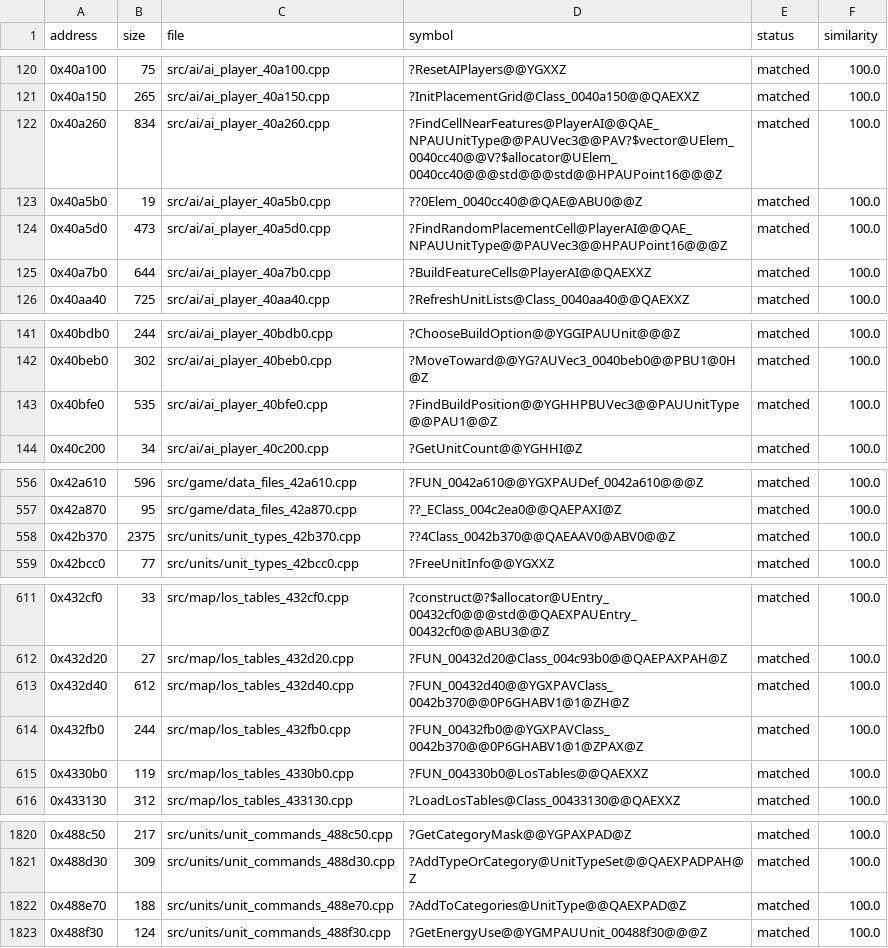
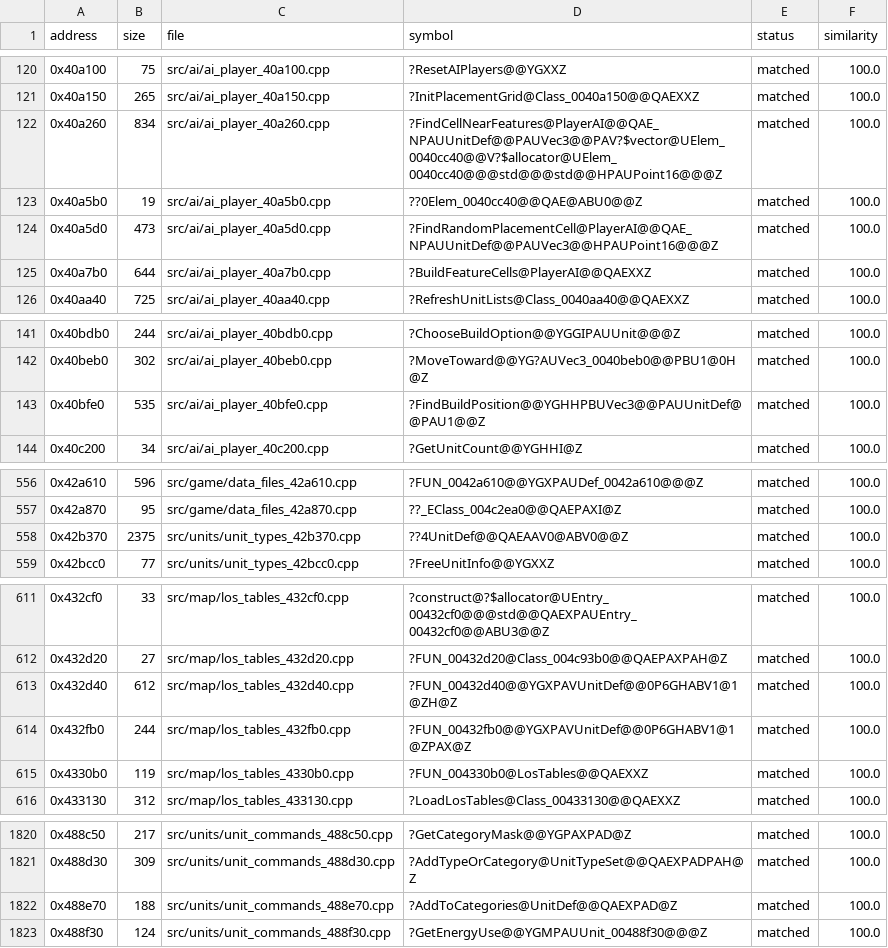
Before and after one commit to HectorBailey/byte-tactics, a CSV file: data/progress.csv, drawn as a sheet; only a part is shown, gaps mark what is left out.

Commit message:
Refactor: Join the UnitType views to UnitDef
UnitType and UnitDef were two names for the 0x249-byte unit definition
(Thaldren's UnitDef too): every UnitType view has its fields
(footprint +0x14a, metal cost +0x18a, flags +0x241/+0x245), and
LoadUnitFbi cast its UnitDef to UnitType only to call AddToCategories.
That file's two views are merged (AddToCategories is a UnitDef member;
the bytes are unchanged), then UnitType and the operator= view
Class_0042b370 join UnitDef.

```diff
--- a/data/progress.csv
+++ b/data/progress.csv
@@ -121,5 +121,5 @@ address,size,file,symbol,status,similarity
 0x40a150,265,src/ai/ai_player_40a150.cpp,?InitPlacementGrid@Class_0040a150@@QAEXXZ,matched,100.0
-0x40a260,834,src/ai/ai_player_40a260.cpp,?FindCellNearFeatures@PlayerAI@@QAE_NPAUUnitType@@PAUVec3@@PAV?$vector@UElem_0040cc40@@V?$allocator@UElem_0040cc40@@@std@@@std@@HPAUPoint16@@@Z,matched,100.0
+0x40a260,834,src/ai/ai_player_40a260.cpp,?FindCellNearFeatures@PlayerAI@@QAE_NPAUUnitDef@@PAUVec3@@PAV?$vector@UElem_0040cc40@@V?$allocator@UElem_0040cc40@@@std@@@std@@HPAUPoint16@@@Z,matched,100.0
 0x40a5b0,19,src/ai/ai_player_40a5b0.cpp,??0Elem_0040cc40@@QAE@ABU0@@Z,matched,100.0
-0x40a5d0,473,src/ai/ai_player_40a5d0.cpp,?FindRandomPlacementCell@PlayerAI@@QAE_NPAUUnitType@@PAUVec3@@HPAUPoint16@@@Z,matched,100.0
+0x40a5d0,473,src/ai/ai_player_40a5d0.cpp,?FindRandomPlacementCell@PlayerAI@@QAE_NPAUUnitDef@@PAUVec3@@HPAUPoint16@@@Z,matched,100.0
 0x40a7b0,644,src/ai/ai_player_40a7b0.cpp,?BuildFeatureCells@PlayerAI@@QAEXXZ,matched,100.0
@@ -142,3 +142,3 @@ address,size,file,symbol,status,similarity
 0x40beb0,302,src/ai/ai_player_40beb0.cpp,?MoveToward@@YG?AUVec3_0040beb0@@PBU1@0H@Z,matched,100.0
-0x40bfe0,535,src/ai/ai_player_40bfe0.cpp,?FindBuildPosition@@YGHHPBUVec3@@PAUUnitType@@PAU1@@Z,matched,100.0
+0x40bfe0,535,src/ai/ai_player_40bfe0.cpp,?FindBuildPosition@@YGHHPBUVec3@@PAUUnitDef@@PAU1@@Z,matched,100.0
 0x40c200,34,src/ai/ai_player_40c200.cpp,?GetUnitCount@@YGHHI@Z,matched,100.0
@@ -557,3 +557,3 @@ address,size,file,symbol,status,similarity
 0x42a870,95,src/game/data_files_42a870.cpp,??_EClass_004c2ea0@@QAEPAXI@Z,matched,100.0
-0x42b370,2375,src/units/unit_types_42b370.cpp,??4Class_0042b370@@QAEAAV0@ABV0@@Z,matched,100.0
+0x42b370,2375,src/units/unit_types_42b370.cpp,??4UnitDef@@QAEAAV0@ABV0@@Z,matched,100.0
 0x42bcc0,77,src/units/unit_types_42bcc0.cpp,?FreeUnitInfo@@YGXXZ,matched,100.0
@@ -612,4 +612,4 @@ address,size,file,symbol,status,similarity
 0x432d20,27,src/map/los_tables_432d20.cpp,?FUN_00432d20@Class_004c93b0@@QAEPAXPAH@Z,matched,100.0
-0x432d40,612,src/map/los_tables_432d40.cpp,?FUN_00432d40@@YGXPAVClass_0042b370@@0P6GHABV1@1@ZH@Z,matched,100.0
-0x432fb0,244,src/map/los_tables_432fb0.cpp,?FUN_00432fb0@@YGXPAVClass_0042b370@@0P6GHABV1@1@ZPAX@Z,matched,100.0
+0x432d40,612,src/map/los_tables_432d40.cpp,?FUN_00432d40@@YGXPAVUnitDef@@0P6GHABV1@1@ZH@Z,matched,100.0
+0x432fb0,244,src/map/los_tables_432fb0.cpp,?FUN_00432fb0@@YGXPAVUnitDef@@0P6GHABV1@1@ZPAX@Z,matched,100.0
 0x4330b0,119,src/map/los_tables_4330b0.cpp,?FUN_004330b0@LosTables@@QAEXXZ,matched,100.0
@@ -1821,3 +1821,3 @@ address,size,file,symbol,status,similarity
 0x488d30,309,src/units/unit_commands_488d30.cpp,?AddTypeOrCategory@UnitTypeSet@@QAEXPADPAH@Z,matched,100.0
-0x488e70,188,src/units/unit_commands_488e70.cpp,?AddToCategories@UnitType@@QAEXPAD@Z,matched,100.0
+0x488e70,188,src/units/unit_commands_488e70.cpp,?AddToCategories@UnitDef@@QAEXPAD@Z,matched,100.0
 0x488f30,124,src/units/unit_commands_488f30.cpp,?GetEnergyUse@@YGMPAUUnit_00488f30@@@Z,matched,100.0
```
Also changed, not shown: data/symbols.csv, 20 other files.
